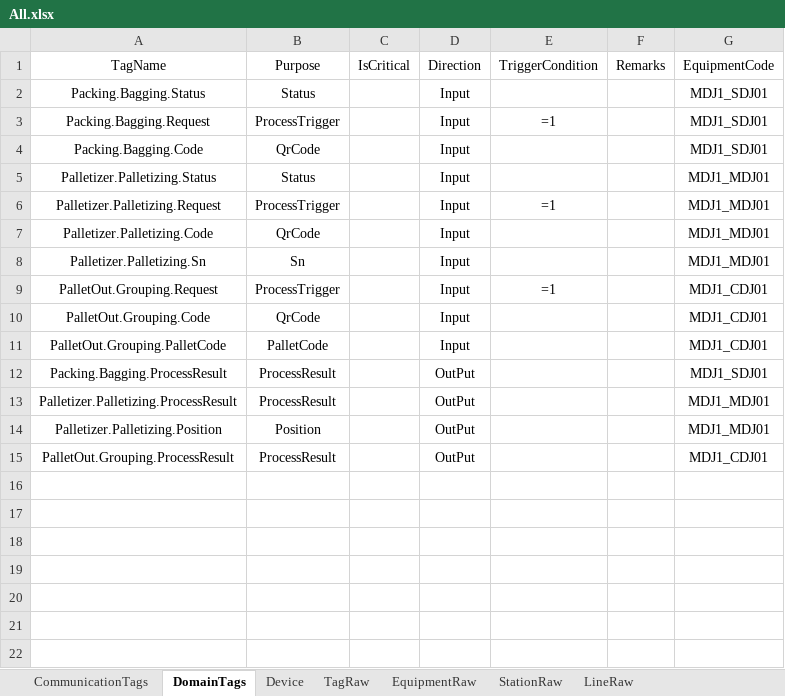
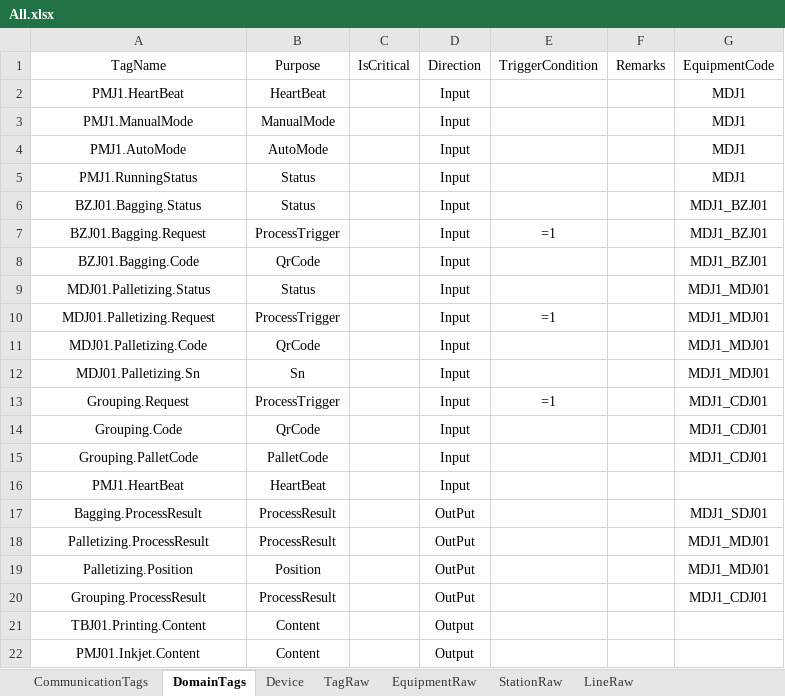
Before and after one commit to Stephenxxshi/UpperDemo, an Excel workbook: src/Plant01.Upper.Infrastructure/Configs/All.xlsx, sheet DomainTags, drawn as a sheet; values as stored, in another font and other column widths than the file's, no borders; addresses are those after the commit; the diff names each change by its address in the sheet, - before the commit and + after, or states it on an @@ line.

```diff
--- a/src/Plant01.Upper.Infrastructure/Configs/All.xlsx (sheet DomainTags)
+++ b/src/Plant01.Upper.Infrastructure/Configs/All.xlsx (sheet DomainTags)
+row 2: PMJ1.HeartBeat | HeartBeat |  | Input |  |  | MDJ1
+row 3: PMJ1.ManualMode | ManualMode |  | Input |  |  | MDJ1
+row 4: PMJ1.AutoMode | AutoMode |  | Input |  |  | MDJ1
+row 5: PMJ1.RunningStatus | Status |  | Input |  |  | MDJ1
-A6: Packing.Bagging.Status
+A6: BZJ01.Bagging.Status
-G6:G8: MDJ1_SDJ01
+G6:G8: MDJ1_BZJ01
-A7: Packing.Bagging.Request
+A7: BZJ01.Bagging.Request
-A8: Packing.Bagging.Code
+A8: BZJ01.Bagging.Code
-A9: Palletizer.Palletizing.Status
+A9: MDJ01.Palletizing.Status
-A10: Palletizer.Palletizing.Request
+A10: MDJ01.Palletizing.Request
-A11: Palletizer.Palletizing.Code
+A11: MDJ01.Palletizing.Code
-A12: Palletizer.Palletizing.Sn
+A12: MDJ01.Palletizing.Sn
-A13: PalletOut.Grouping.Request
+A13: Grouping.Request
-A14: PalletOut.Grouping.Code
+A14: Grouping.Code
-A15: PalletOut.Grouping.PalletCode
+A15: Grouping.PalletCode
+row 16: PMJ1.HeartBeat | HeartBeat |  | Input
-A17: Packing.Bagging.ProcessResult
+A17: Bagging.ProcessResult
-A18: Palletizer.Palletizing.ProcessResult
+A18: Palletizing.ProcessResult
-A19: Palletizer.Palletizing.Position
+A19: Palletizing.Position
-A20: PalletOut.Grouping.ProcessResult
+A20: Grouping.ProcessResult
+row 21: TBJ01.Printing.Content | Content |  | Output
+row 22: PMJ01.Inkjet.Content | Content |  | Output
```
Also changed, not shown: sheet TagRaw, sheet CommunicationTags, 9 other files.
